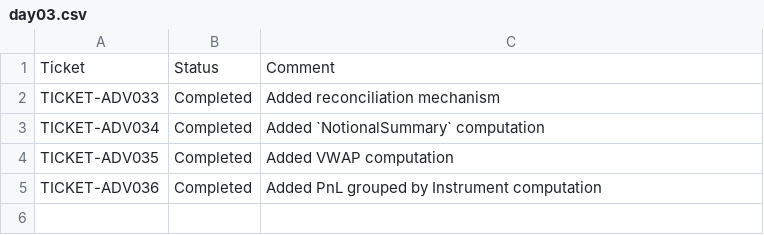
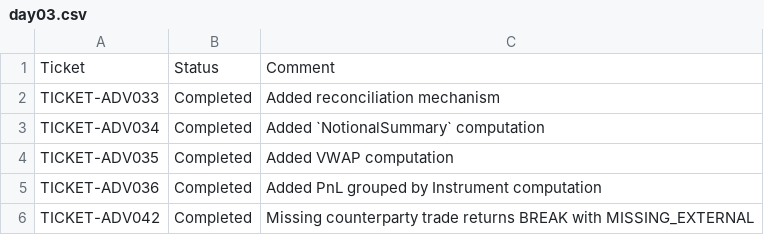
Before and after one commit to pshavela/db2026-reconX, a CSV file: tracking-progress/day03.csv, drawn as a sheet.

Commit message:
Mark TICKET-ADV042 as completed in day3 tracking

```diff
--- a/tracking-progress/day03.csv
+++ b/tracking-progress/day03.csv
@@ -5 +5,2 @@ TICKET-ADV035,Completed,Added VWAP computation
 TICKET-ADV036,Completed,Added PnL grouped by Instrument computation
+TICKET-ADV042,Completed,Missing counterparty trade returns BREAK with MISSING_EXTERNAL
```
